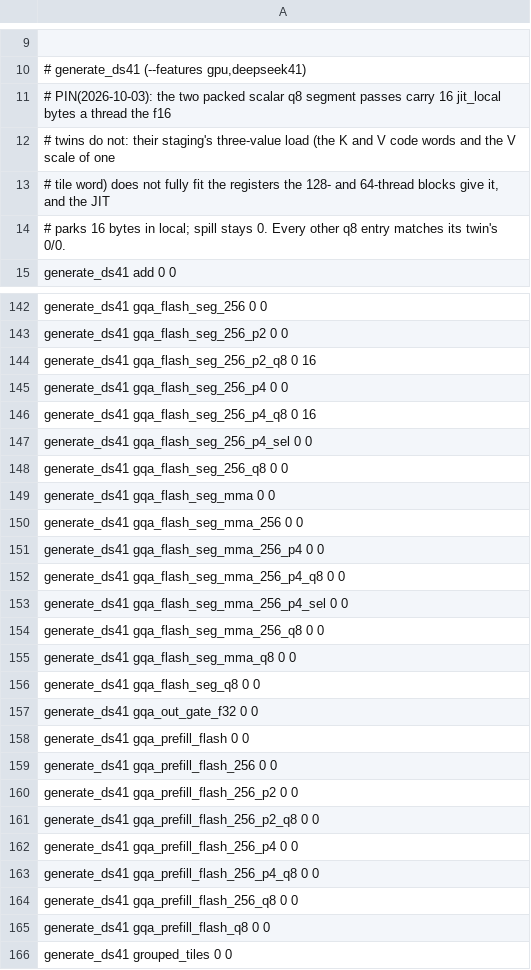
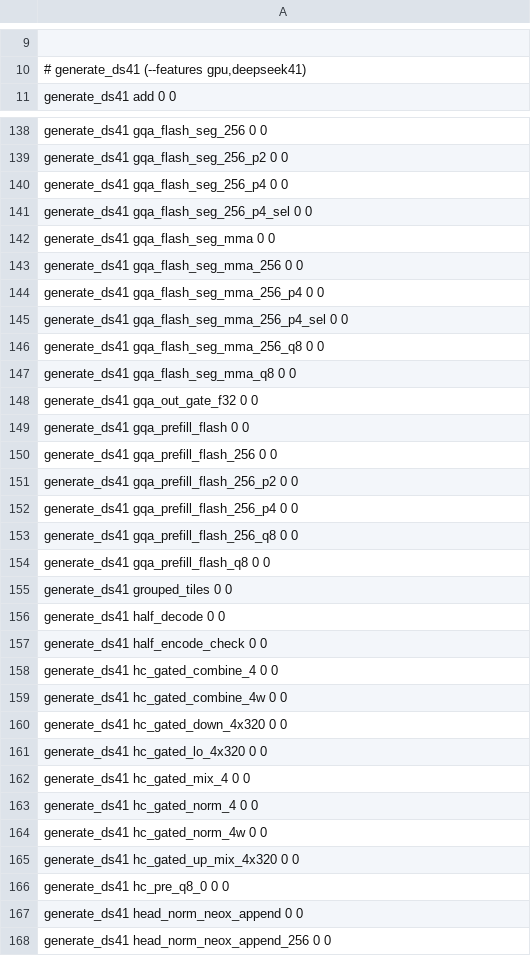
Before and after one commit to midagedev/bloomery, a TSV file: tools/ref/ptx-shapes.tsv, drawn as a sheet; only a part is shown, gaps mark what is left out; the shorter side is filled out with more unchanged rows; the diff covers the shown part only; the diff names each change by its address in the sheet, - before the commit and + after, or states it on an @@ line.

```diff
--- a/tools/ref/ptx-shapes.tsv
+++ b/tools/ref/ptx-shapes.tsv
-row 11: # PIN(2026-10-03): the two packed scalar q8 segment passes carry 16 jit_local bytes a thread the f16
-row 12: # twins do not: their staging's three-value load (the K and V code words and the V scale of one
-row 13: # tile word) does not fully fit the registers the 128- and 64-thread blocks give it, and the JIT
-row 14: # parks 16 bytes in local; spill stays 0. Every other q8 entry matches its twin's 0/0.
-row 144: generate_ds41 gqa_flash_seg_256_p2_q8 0 16
-row 146: generate_ds41 gqa_flash_seg_256_p4_q8 0 16
-row 148: generate_ds41 gqa_flash_seg_256_q8 0 0
-row 152: generate_ds41 gqa_flash_seg_mma_256_p4_q8 0 0
-row 156: generate_ds41 gqa_flash_seg_q8 0 0
-row 161: generate_ds41 gqa_prefill_flash_256_p2_q8 0 0
-row 163: generate_ds41 gqa_prefill_flash_256_p4_q8 0 0
```
Also changed, not shown: 7 removed rows elsewhere in this file, 9 other files.
